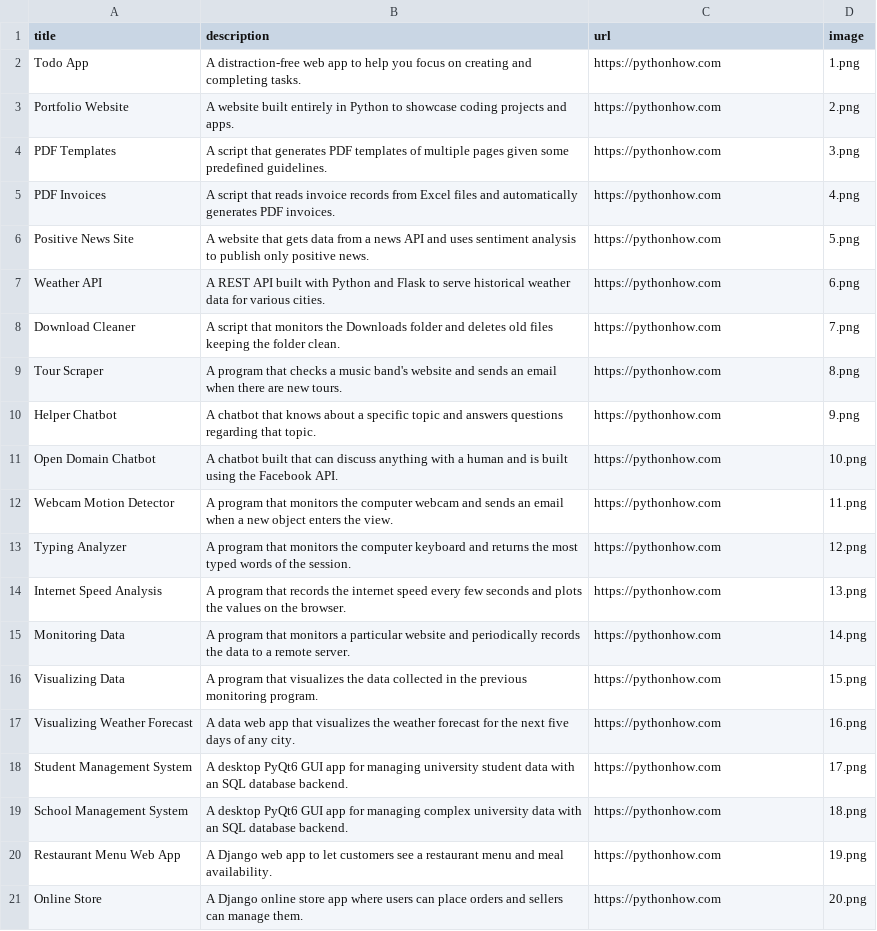
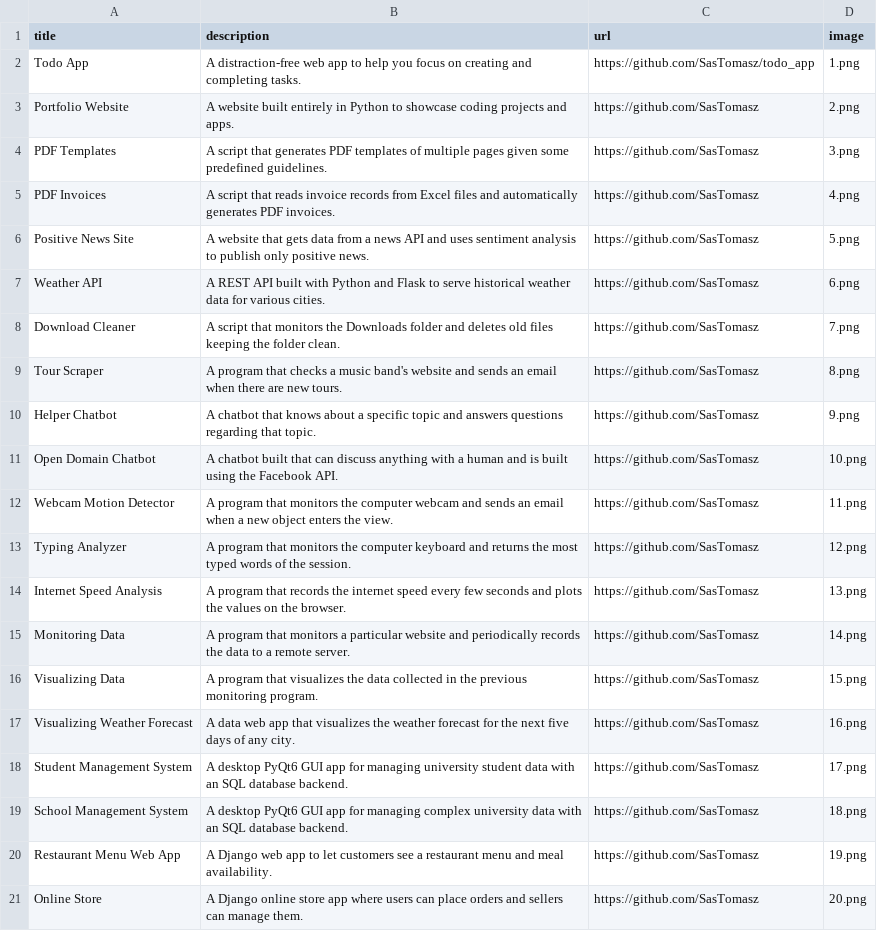
Before and after one commit to SasTomasz/PythonPortfolio, a CSV file: data.csv, drawn as a sheet.

Commit message:
Add description, images and proper links to my GitHub projects

```diff
--- a/data.csv
+++ b/data.csv
@@ -1,21 +1,21 @@
 title;description;url;image
-Todo App;A distraction-free web app to help you focus on creating and completing tasks.;https://pythonhow.com;1.png
-Portfolio Website;A website built entirely in Python to showcase coding projects and apps.;https://pythonhow.com;2.png
-PDF Templates;A script that generates PDF templates of multiple pages given some predefined guidelines.;https://pythonhow.com;3.png
-PDF Invoices;A script that reads invoice records from Excel files and automatically generates PDF invoices.;https://pythonhow.com;4.png
-Positive News Site;A website that gets data from a news API and uses sentiment analysis to publish only positive news.;https://pythonhow.com;5.png
-Weather API;A REST API built with Python and Flask to serve historical weather data for various cities.;https://pythonhow.com;6.png
-Download Cleaner;A script that monitors the Downloads folder and deletes old files keeping the folder clean.;https://pythonhow.com;7.png
-Tour Scraper;A program that checks a music band's website and sends an email when there are new tours.;https://pythonhow.com;8.png
-Helper Chatbot;A chatbot that knows about a specific topic and answers questions regarding that topic.;https://pythonhow.com;9.png
-Open Domain Chatbot;A chatbot built that can discuss anything with a human and is built using the Facebook API.;https://pythonhow.com;10.png
-Webcam Motion Detector;A program that monitors the computer webcam and sends an email when a new object enters the view.;https://pythonhow.com;11.png
-Typing Analyzer;A program that monitors the computer keyboard and returns the most typed words of the session.;https://pythonhow.com;12.png
-Internet Speed Analysis;A program that records the internet speed every few seconds and plots the values on the browser.;https://pythonhow.com;13.png
-Monitoring Data;A program that monitors a particular website and periodically records the data to a remote server.;https://pythonhow.com;14.png
-Visualizing Data;A program that visualizes the data collected in the previous monitoring program. ;https://pythonhow.com;15.png
-Visualizing Weather Forecast;A data web app that visualizes the weather forecast for the next five days of any city.;https://pythonhow.com;16.png
-Student Management System;A desktop PyQt6 GUI app for managing university student data with an SQL database backend.;https://pythonhow.com;17.png
-School Management System;A desktop PyQt6 GUI app for managing complex university data with an SQL database backend.;https://pythonhow.com;18.png
-Restaurant Menu Web App;A Django web app to let customers see a restaurant menu and meal availability.;https://pythonhow.com;19.png
-Online Store;A Django online store app where users can place orders and sellers can manage them.;https://pythonhow.com;20.png
+Todo App;A distraction-free web app to help you focus on creating and completing tasks.;https://github.com/SasTomasz/todo_app;1.png
+Portfolio Website;A website built entirely in Python to showcase coding projects and apps.;https://github.com/SasTomasz;2.png
+PDF Templates;A script that generates PDF templates of multiple pages given some predefined guidelines.;https://github.com/SasTomasz;3.png
+PDF Invoices;A script that reads invoice records from Excel files and automatically generates PDF invoices.;https://github.com/SasTomasz;4.png
+Positive News Site;A website that gets data from a news API and uses sentiment analysis to publish only positive news.;https://github.com/SasTomasz;5.png
+Weather API;A REST API built with Python and Flask to serve historical weather data for various cities.;https://github.com/SasTomasz;6.png
+Download Cleaner;A script that monitors the Downloads folder and deletes old files keeping the folder clean.;https://github.com/SasTomasz;7.png
+Tour Scraper;A program that checks a music band's website and sends an email when there are new tours.;https://github.com/SasTomasz;8.png
+Helper Chatbot;A chatbot that knows about a specific topic and answers questions regarding that topic.;https://github.com/SasTomasz;9.png
+Open Domain Chatbot;A chatbot built that can discuss anything with a human and is built using the Facebook API.;https://github.com/SasTomasz;10.png
+Webcam Motion Detector;A program that monitors the computer webcam and sends an email when a new object enters the view.;https://github.com/SasTomasz;11.png
+Typing Analyzer;A program that monitors the computer keyboard and returns the most typed words of the session.;https://github.com/SasTomasz;12.png
+Internet Speed Analysis;A program that records the internet speed every few seconds and plots the values on the browser.;https://github.com/SasTomasz;13.png
+Monitoring Data;A program that monitors a particular website and periodically records the data to a remote server.;https://github.com/SasTomasz;14.png
+Visualizing Data;A program that visualizes the data collected in the previous monitoring program. ;https://github.com/SasTomasz;15.png
+Visualizing Weather Forecast;A data web app that visualizes the weather forecast for the next five days of any city.;https://github.com/SasTomasz;16.png
+Student Management System;A desktop PyQt6 GUI app for managing university student data with an SQL database backend.;https://github.com/SasTomasz;17.png
+School Management System;A desktop PyQt6 GUI app for managing complex university data with an SQL database backend.;https://github.com/SasTomasz;18.png
+Restaurant Menu Web App;A Django web app to let customers see a restaurant menu and meal availability.;https://github.com/SasTomasz;19.png
+Online Store;A Django online store app where users can place orders and sellers can manage them.;https://github.com/SasTomasz;20.png
```
Also changed, not shown: 1 other file.
